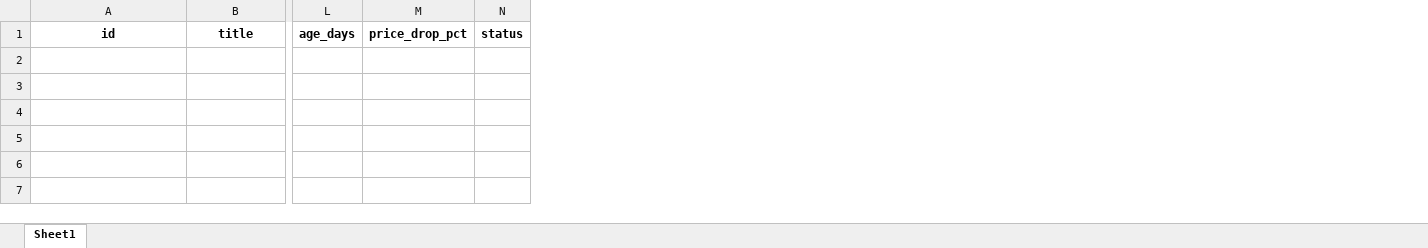
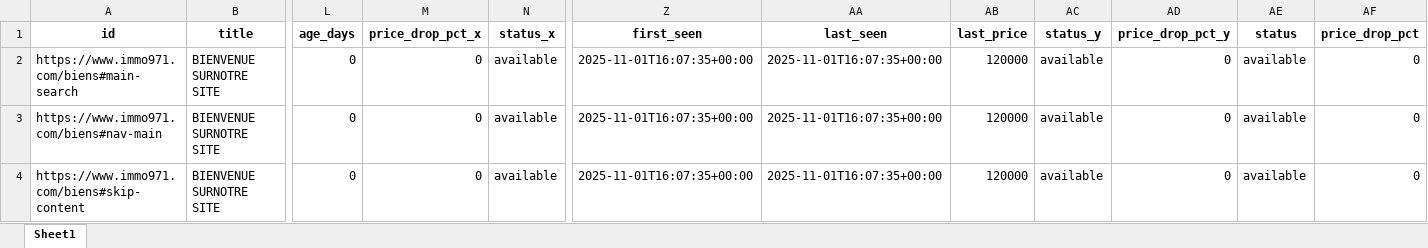
Before and after one commit to Zia971/immo-opportunit-s, an Excel workbook: output/top10.xlsx, sheet Sheet1, drawn as a sheet; only a part is shown, gaps mark what is left out; values as stored, in another font and other column widths than the file's, no borders; removed rows and columns are numbered as before the commit, all else as after; rows hold the shown columns only; the diff names each change by its address in the sheet, - before the commit and + after, or states it on an @@ line.

Commit message:
update outputs

```diff
--- a/output/top10.xlsx (sheet Sheet1)
+++ b/output/top10.xlsx (sheet Sheet1)
-column M (price_drop_pct), empty
-column N (status), empty
+column M (price_drop_pct_x), empty
+column N (status_x), empty
+column Z (first_seen), empty
+column AA (last_seen), empty
+column AB (last_price), empty
+column AC (status_y), empty
+column AD (price_drop_pct_y), empty
+column AE (status), empty
+column AF (price_drop_pct), empty
+row 2: https://www.immo971.com/biens#main-search | BIENVENUE SURNOTRE SITE | 0 | 0 | available | 2025-11-01T16:07:35+00:00 | 2025-11-01T16:07:35+00:00 | 120000 | available | 0 | available | 0
+row 3: https://www.immo971.com/biens#nav-main | BIENVENUE SURNOTRE SITE | 0 | 0 | available | 2025-11-01T16:07:35+00:00 | 2025-11-01T16:07:35+00:00 | 120000 | available | 0 | available | 0
+row 4: https://www.immo971.com/biens#skip-content | BIENVENUE SURNOTRE SITE | 0 | 0 | available | 2025-11-01T16:07:35+00:00 | 2025-11-01T16:07:35+00:00 | 120000 | available | 0 | available | 0
```
